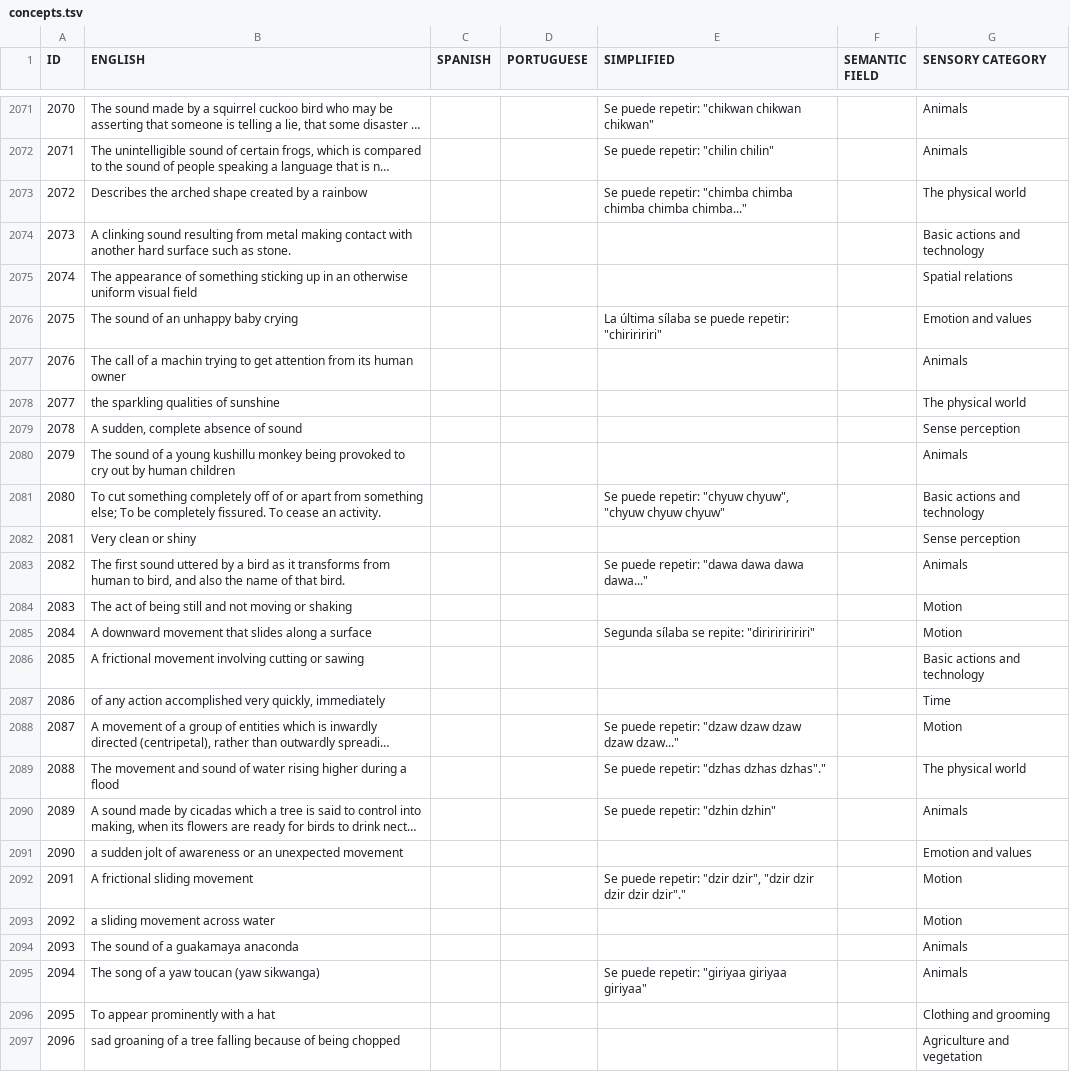
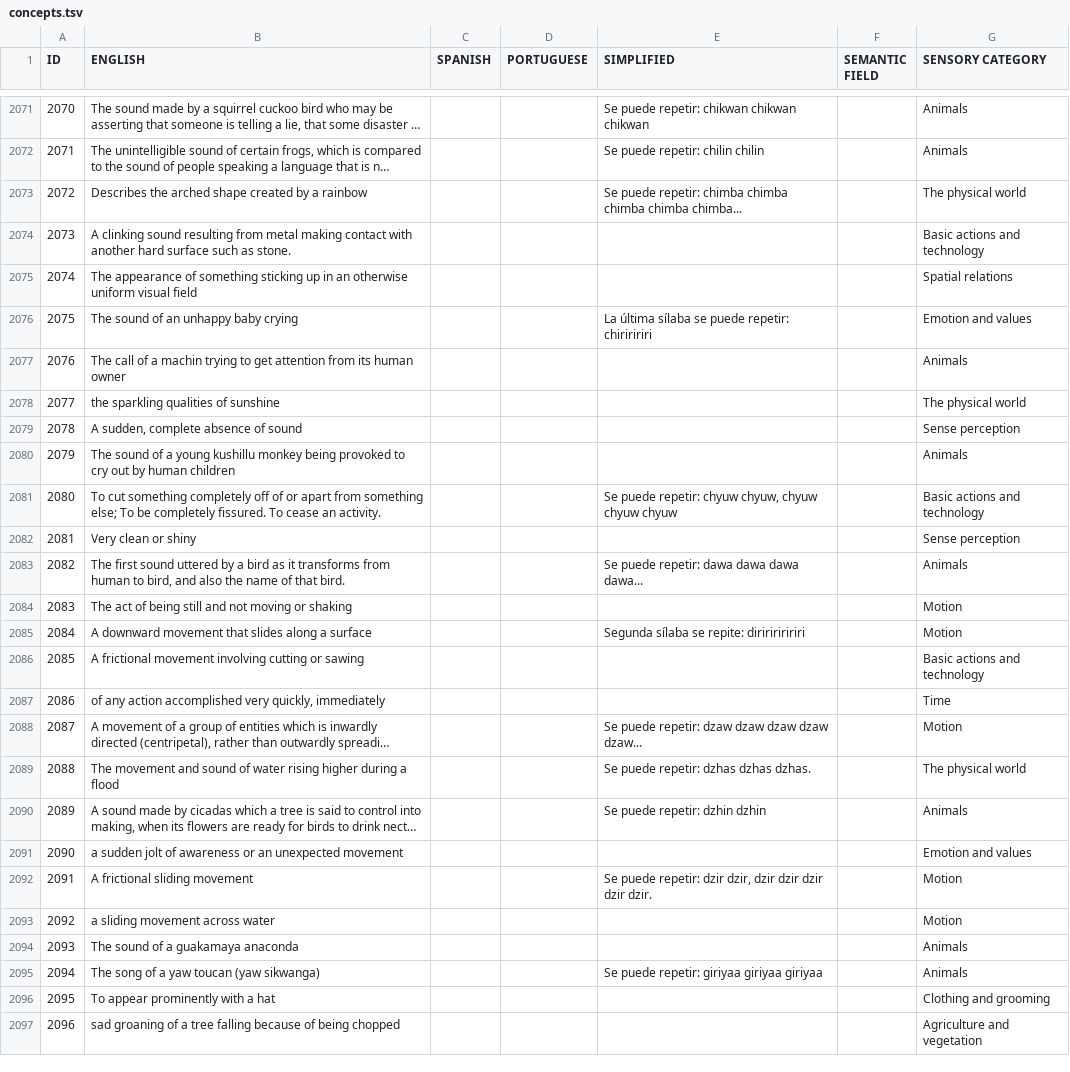
Before and after one commit to lexibank/ideobank, a TSV file: etc/concepts.tsv, drawn as a sheet; only a part is shown, gaps mark what is left out; long unchanged cells end in …; the diff covers the shown part only; the diff names each change by its address in the sheet, - before the commit and + after, or states it on an @@ line.

```diff
--- a/etc/concepts.tsv
+++ b/etc/concepts.tsv
-E2071 (SIMPLIFIED): Se puede repetir: "chikwan chikwan chikwan"
+E2071 (SIMPLIFIED): Se puede repetir: chikwan chikwan chikwan
-E2072 (SIMPLIFIED): Se puede repetir: "chilin chilin"
+E2072 (SIMPLIFIED): Se puede repetir: chilin chilin
-E2073 (SIMPLIFIED): …puede repetir: "chimba chimba chimba chimba chimba..."
+E2073 (SIMPLIFIED): …puede repetir: chimba chimba chimba chimba chimba...
-E2076 (SIMPLIFIED): …puede repetir: "chiriririri"
+E2076 (SIMPLIFIED): …puede repetir: chiriririri
-E2081 (SIMPLIFIED): …puede repetir: "chyuw chyuw", "chyuw chyuw chyuw"
+E2081 (SIMPLIFIED): …puede repetir: chyuw chyuw, chyuw chyuw chyuw
-E2083 (SIMPLIFIED): Se puede repetir: "dawa dawa dawa dawa..."
+E2083 (SIMPLIFIED): Se puede repetir: dawa dawa dawa dawa...
-E2085 (SIMPLIFIED): Segunda sílaba se repite: "diriririririri"
+E2085 (SIMPLIFIED): Segunda sílaba se repite: diriririririri
-E2088 (SIMPLIFIED): …puede repetir: "dzaw dzaw dzaw dzaw dzaw..."
+E2088 (SIMPLIFIED): …puede repetir: dzaw dzaw dzaw dzaw dzaw...
-E2089 (SIMPLIFIED): Se puede repetir: "dzhas dzhas dzhas"."
+E2089 (SIMPLIFIED): Se puede repetir: dzhas dzhas dzhas.
-E2090 (SIMPLIFIED): Se puede repetir: "dzhin dzhin"
+E2090 (SIMPLIFIED): Se puede repetir: dzhin dzhin
-E2092 (SIMPLIFIED): …puede repetir: "dzir dzir", "dzir dzir dzir dzir dzir"."
+E2092 (SIMPLIFIED): …puede repetir: dzir dzir, dzir dzir dzir dzir dzir.
-E2095 (SIMPLIFIED): Se puede repetir: "giriyaa giriyaa giriyaa"
+E2095 (SIMPLIFIED): Se puede repetir: giriyaa giriyaa giriyaa
```
Also changed, not shown: 142 edited cells elsewhere in this file, raw/raw.tsv, 8 other files.
